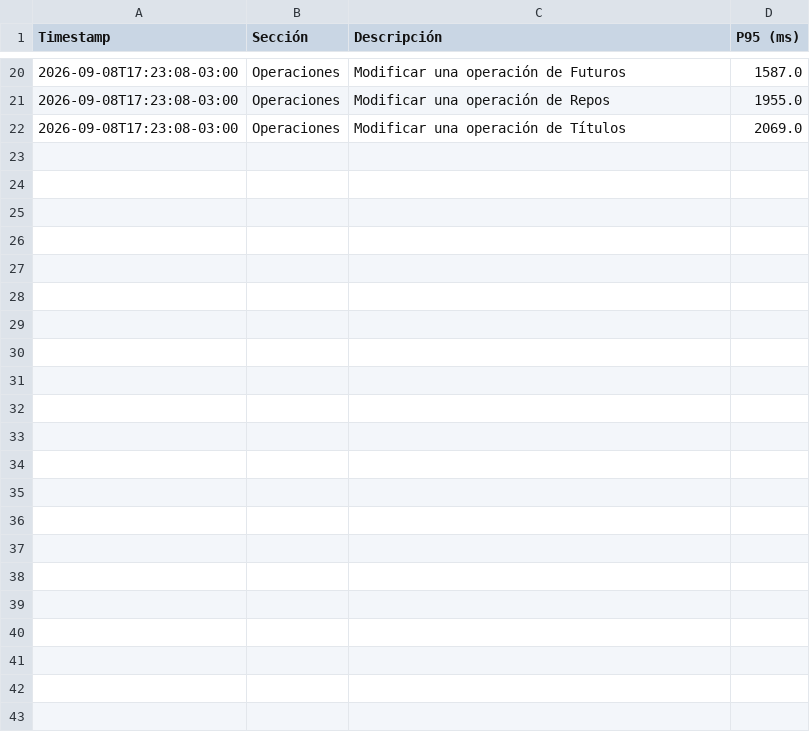
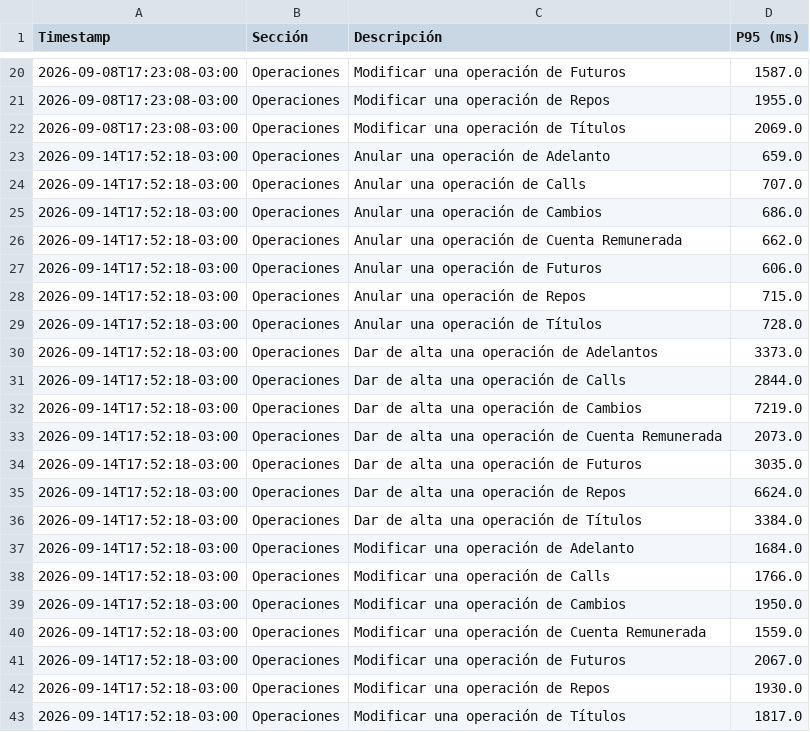
Before and after one commit to chbazan/tr_cypress_reports, a CSV file: Testing04/Bancor/tendencia_p95_descripciones.csv, drawn as a sheet; only a part is shown, gaps mark what is left out.

```diff
--- a/Testing04/Bancor/tendencia_p95_descripciones.csv
+++ b/Testing04/Bancor/tendencia_p95_descripciones.csv
@@ -22 +22,22 @@ Timestamp,Sección,Descripción,P95 (ms)
 2026-09-08T17:23:08-03:00,Operaciones,Modificar una operación de Títulos,2069.0
+2026-09-14T17:52:18-03:00,Operaciones,Anular una operación de Adelanto,659.0
+2026-09-14T17:52:18-03:00,Operaciones,Anular una operación de Calls,707.0
+2026-09-14T17:52:18-03:00,Operaciones,Anular una operación de Cambios,686.0
+2026-09-14T17:52:18-03:00,Operaciones,Anular una operación de Cuenta Remunerada,662.0
+2026-09-14T17:52:18-03:00,Operaciones,Anular una operación de Futuros,606.0
+2026-09-14T17:52:18-03:00,Operaciones,Anular una operación de Repos,715.0
+2026-09-14T17:52:18-03:00,Operaciones,Anular una operación de Títulos,728.0
+2026-09-14T17:52:18-03:00,Operaciones,Dar de alta una operación de Adelantos,3373.0
+2026-09-14T17:52:18-03:00,Operaciones,Dar de alta una operación de Calls,2844.0
+2026-09-14T17:52:18-03:00,Operaciones,Dar de alta una operación de Cambios,7219.0
+2026-09-14T17:52:18-03:00,Operaciones,Dar de alta una operación de Cuenta Remunerada,2073.0
+2026-09-14T17:52:18-03:00,Operaciones,Dar de alta una operación de Futuros,3035.0
+2026-09-14T17:52:18-03:00,Operaciones,Dar de alta una operación de Repos,6624.0
+2026-09-14T17:52:18-03:00,Operaciones,Dar de alta una operación de Títulos,3384.0
+2026-09-14T17:52:18-03:00,Operaciones,Modificar una operación de Adelanto,1684.0
+2026-09-14T17:52:18-03:00,Operaciones,Modificar una operación de Calls,1766.0
+2026-09-14T17:52:18-03:00,Operaciones,Modificar una operación de Cambios,1950.0
+2026-09-14T17:52:18-03:00,Operaciones,Modificar una operación de Cuenta Remunerada,1559.0
+2026-09-14T17:52:18-03:00,Operaciones,Modificar una operación de Futuros,2067.0
+2026-09-14T17:52:18-03:00,Operaciones,Modificar una operación de Repos,1930.0
+2026-09-14T17:52:18-03:00,Operaciones,Modificar una operación de Títulos,1817.0
```
Also changed, not shown: raw_data.csv, 10 other files.
